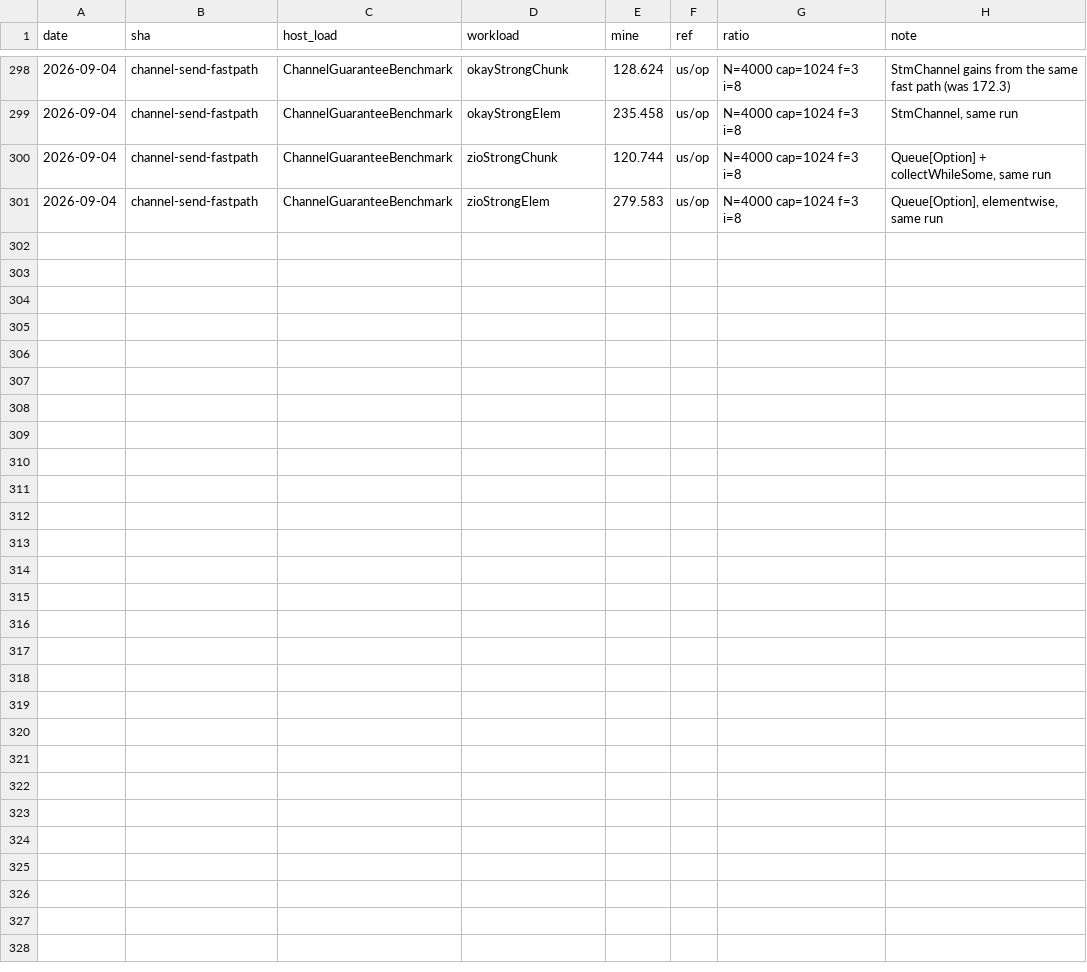
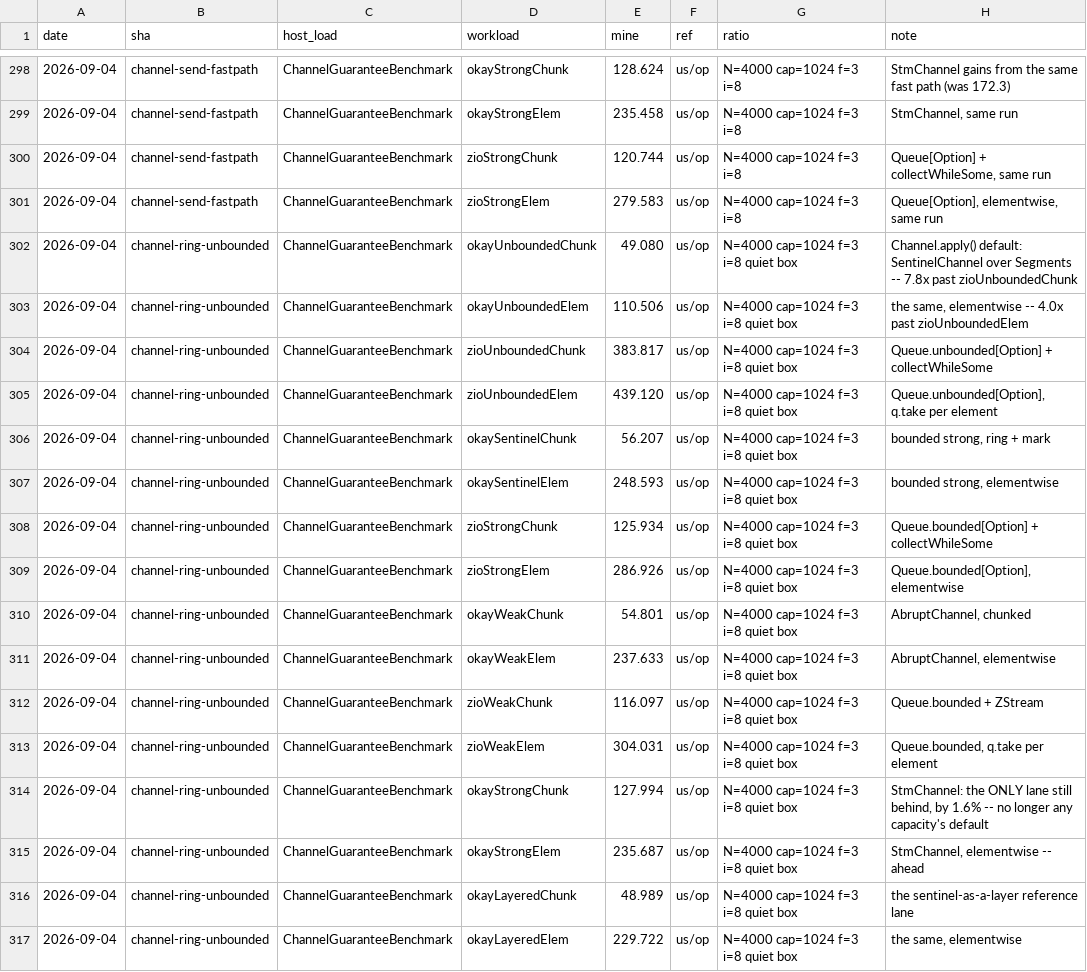
Before and after one commit to sergey-scherbina/okay, a TSV file: src/jmh/history.tsv, drawn as a sheet; only a part is shown, gaps mark what is left out; the diff names each change by its address in the sheet, - before the commit and + after, or states it on an @@ line.

Commit message:
boards: the channel numbers, measured on a quiet box
Fills in the 'to follow' left by channel-ring-unbounded. Every lane
Channel.apply can hand you is ours, the unbounded default by 7.8x
chunked and 4.0x elementwise against Queue.unbounded carrying the same
contract. The one lane still behind is StmChannel chunked, by 1.6%,
and it is no longer any capacity's default.

benchmarks.md gains a section naming what the original 206-vs-169 gap
actually was: a units mismatch, a batched API over an unbatched
primitive, a producer that could not run ahead, and a guarantee bought
as an invariant instead of as a mark in the stream. None of them was
the mechanism.

```diff
--- a/src/jmh/history.tsv
+++ b/src/jmh/history.tsv
+row 302: 2026-09-04 | channel-ring-unbounded | ChannelGuaranteeBenchmark | okayUnboundedChunk | 49.080 | us/op | N=4000 cap=1024 f=3 i=8 quiet box | Channel.apply() default: SentinelChannel over Segments -- 7.8x past zioUnboundedChunk
+row 303: 2026-09-04 | channel-ring-unbounded | ChannelGuaranteeBenchmark | okayUnboundedElem | 110.506 | us/op | N=4000 cap=1024 f=3 i=8 quiet box | the same, elementwise -- 4.0x past zioUnboundedElem
+row 304: 2026-09-04 | channel-ring-unbounded | ChannelGuaranteeBenchmark | zioUnboundedChunk | 383.817 | us/op | N=4000 cap=1024 f=3 i=8 quiet box | Queue.unbounded[Option] + collectWhileSome
+row 305: 2026-09-04 | channel-ring-unbounded | ChannelGuaranteeBenchmark | zioUnboundedElem | 439.120 | us/op | N=4000 cap=1024 f=3 i=8 quiet box | Queue.unbounded[Option], q.take per element
+row 306: 2026-09-04 | channel-ring-unbounded | ChannelGuaranteeBenchmark | okaySentinelChunk | 56.207 | us/op | N=4000 cap=1024 f=3 i=8 quiet box | bounded strong, ring + mark
+row 307: 2026-09-04 | channel-ring-unbounded | ChannelGuaranteeBenchmark | okaySentinelElem | 248.593 | us/op | N=4000 cap=1024 f=3 i=8 quiet box | bounded strong, elementwise
+row 308: 2026-09-04 | channel-ring-unbounded | ChannelGuaranteeBenchmark | zioStrongChunk | 125.934 | us/op | N=4000 cap=1024 f=3 i=8 quiet box | Queue.bounded[Option] + collectWhileSome
+row 309: 2026-09-04 | channel-ring-unbounded | ChannelGuaranteeBenchmark | zioStrongElem | 286.926 | us/op | N=4000 cap=1024 f=3 i=8 quiet box | Queue.bounded[Option], elementwise
+row 310: 2026-09-04 | channel-ring-unbounded | ChannelGuaranteeBenchmark | okayWeakChunk | 54.801 | us/op | N=4000 cap=1024 f=3 i=8 quiet box | AbruptChannel, chunked
+row 311: 2026-09-04 | channel-ring-unbounded | ChannelGuaranteeBenchmark | okayWeakElem | 237.633 | us/op | N=4000 cap=1024 f=3 i=8 quiet box | AbruptChannel, elementwise
+row 312: 2026-09-04 | channel-ring-unbounded | ChannelGuaranteeBenchmark | zioWeakChunk | 116.097 | us/op | N=4000 cap=1024 f=3 i=8 quiet box | Queue.bounded + ZStream
+row 313: 2026-09-04 | channel-ring-unbounded | ChannelGuaranteeBenchmark | zioWeakElem | 304.031 | us/op | N=4000 cap=1024 f=3 i=8 quiet box | Queue.bounded, q.take per element
+row 314: 2026-09-04 | channel-ring-unbounded | ChannelGuaranteeBenchmark | okayStrongChunk | 127.994 | us/op | N=4000 cap=1024 f=3 i=8 quiet box | StmChannel: the ONLY lane still behind, by 1.6% -- no longer any capacity's default
+row 315: 2026-09-04 | channel-ring-unbounded | ChannelGuaranteeBenchmark | okayStrongElem | 235.687 | us/op | N=4000 cap=1024 f=3 i=8 quiet box | StmChannel, elementwise -- ahead
+row 316: 2026-09-04 | channel-ring-unbounded | ChannelGuaranteeBenchmark | okayLayeredChunk | 48.989 | us/op | N=4000 cap=1024 f=3 i=8 quiet box | the sentinel-as-a-layer reference lane
+row 317: 2026-09-04 | channel-ring-unbounded | ChannelGuaranteeBenchmark | okayLayeredElem | 229.722 | us/op | N=4000 cap=1024 f=3 i=8 quiet box | the same, elementwise
```
Also changed, not shown: 2 other files.
